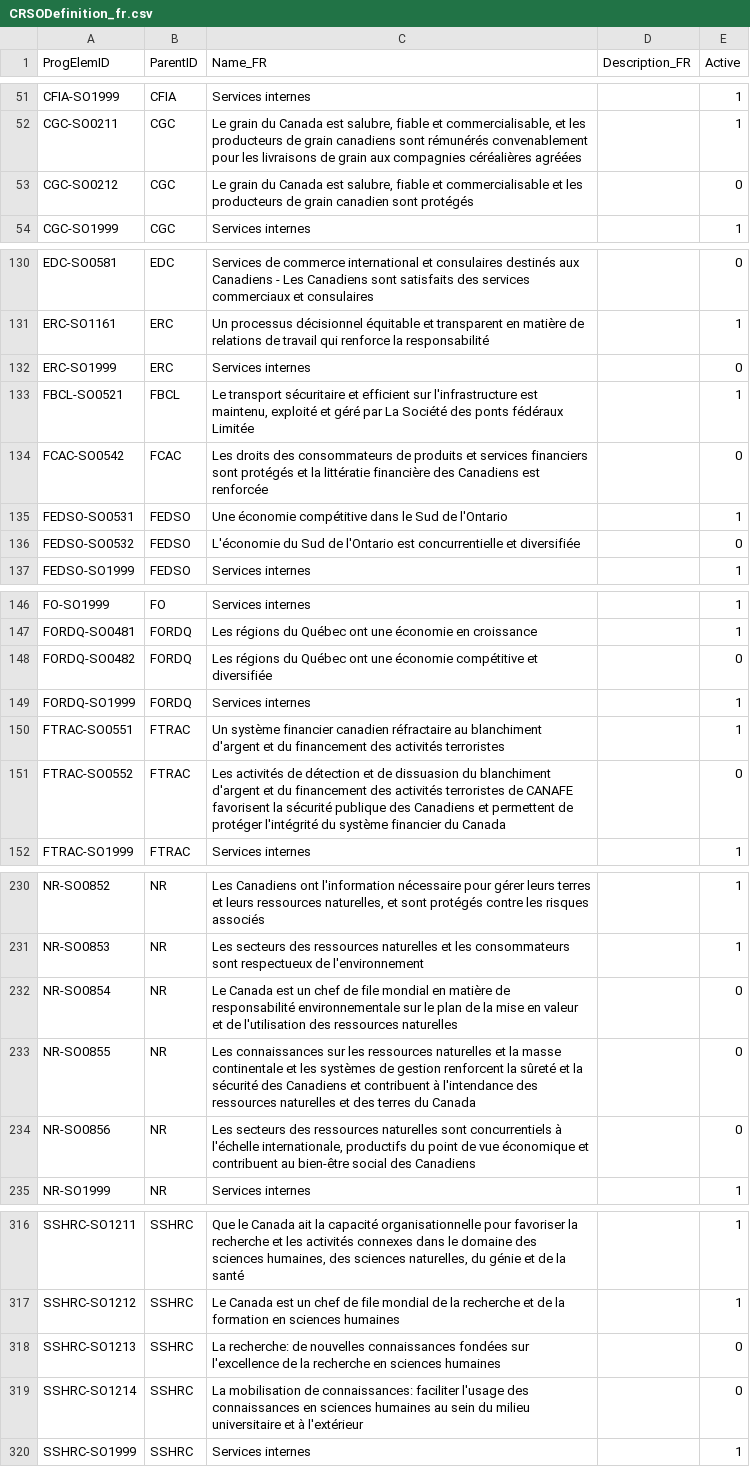
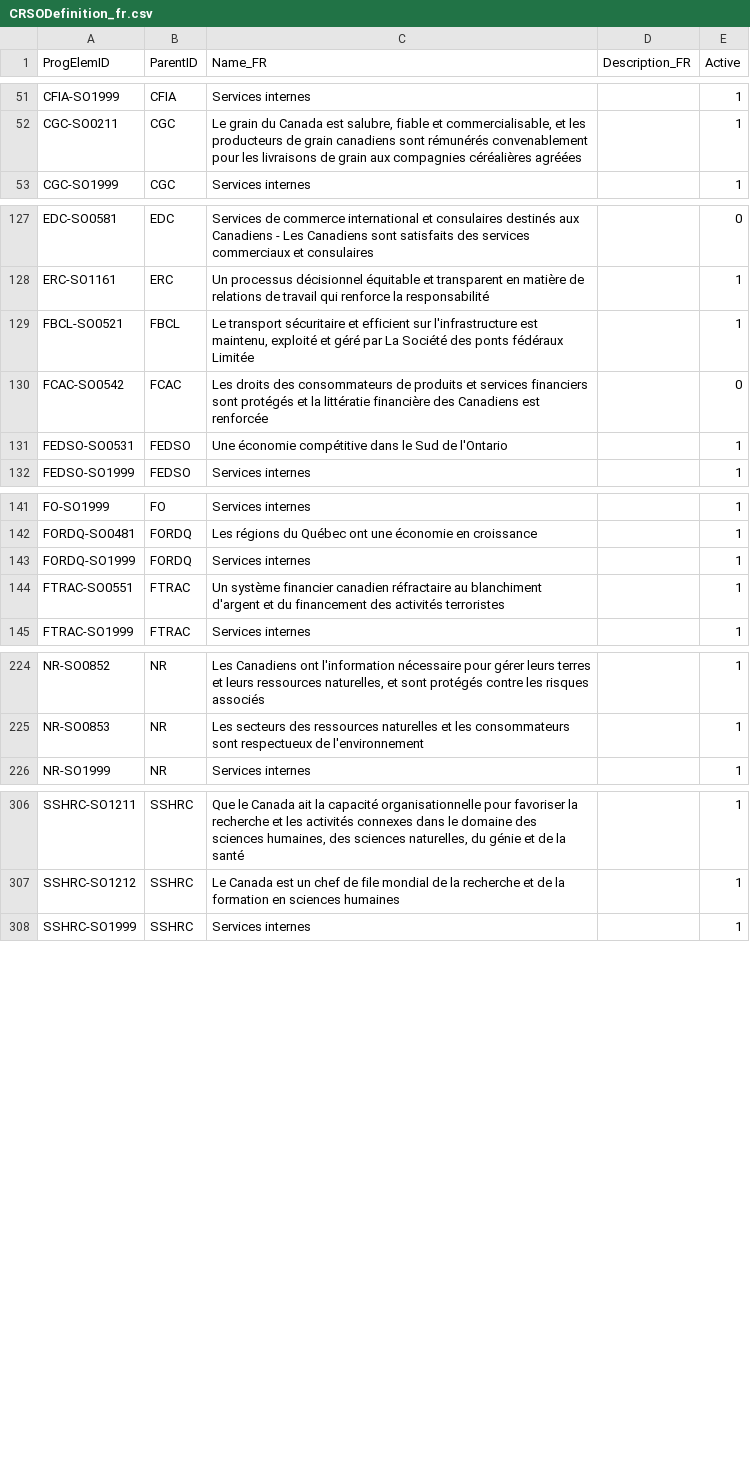
Before and after one commit to TBS-EACPD/infobase, a CSV file: data/CRSODefinition_fr.csv, drawn as a sheet; only a part is shown, gaps mark what is left out; removed rows and columns are numbered as before the commit, all else as after; the diff covers the shown part only; the diff names each change by its address in the sheet, - before the commit and + after, or states it on an @@ line.

```diff
--- a/data/CRSODefinition_fr.csv
+++ b/data/CRSODefinition_fr.csv
-row 53: CGC-SO0212 | CGC | Le grain du Canada est salubre, fiable et commercialisable et les producteurs de grain canadien sont protégés |  | 0
-row 132: ERC-SO1999 | ERC | Services internes |  | 0
-row 136: FEDSO-SO0532 | FEDSO | L'économie du Sud de l'Ontario est concurrentielle et diversifiée |  | 0
-row 148: FORDQ-SO0482 | FORDQ | Les régions du Québec ont une économie compétitive et diversifiée |  | 0
-row 151: FTRAC-SO0552 | FTRAC | Les activités de détection et de dissuasion du blanchiment d'argent et du financement des activités terroristes de CANAFE favorisent la sécurité publique des Canadiens et permettent de protéger l'intégrité du système financier du Canada |  | 0
-row 232: NR-SO0854 | NR | Le Canada est un chef de file mondial en matière de responsabilité environnementale sur le plan de la mise en valeur et de l'utilisation des ressources naturelles |  | 0
-row 233: NR-SO0855 | NR | Les connaissances sur les ressources naturelles et la masse continentale et les systèmes de gestion renforcent la sûreté et la sécurité des Canadiens et contribuent à l'intendance des ressources naturelles et des terres du Canada |  | 0
-row 234: NR-SO0856 | NR | Les secteurs des ressources naturelles sont concurrentiels à l'échelle internationale, productifs du point de vue économique et contribuent au bien-être social des Canadiens |  | 0
-row 318: SSHRC-SO1213 | SSHRC | La recherche: de nouvelles connaissances fondées sur l'excellence de la recherche en sciences humaines |  | 0
-row 319: SSHRC-SO1214 | SSHRC | La mobilisation de connaissances: faciliter l'usage des connaissances en sciences humaines au sein du milieu universitaire et à l'extérieur |  | 0
```
Also changed, not shown: 1 added row and 4 removed rows elsewhere in this file, data/CRSODefinition_en.csv, data/Glossary_en.csv, 10 other files.
